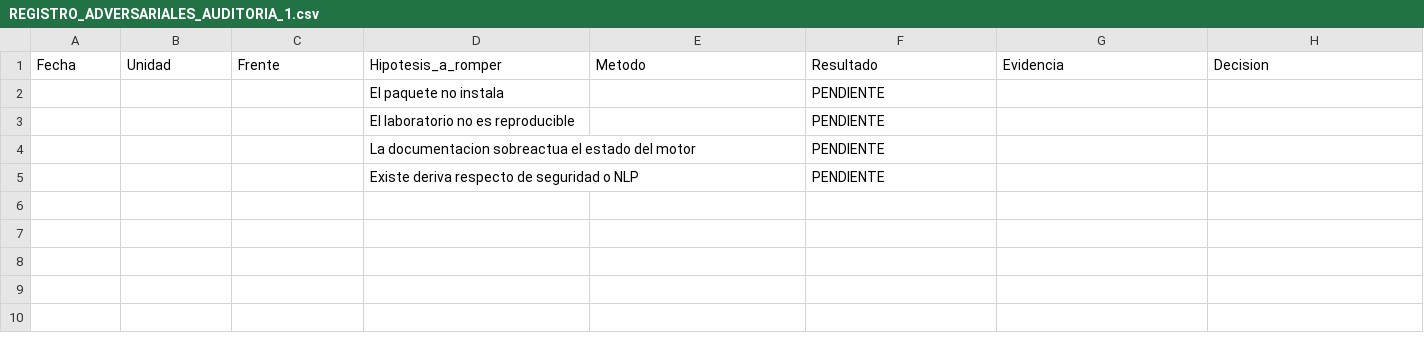
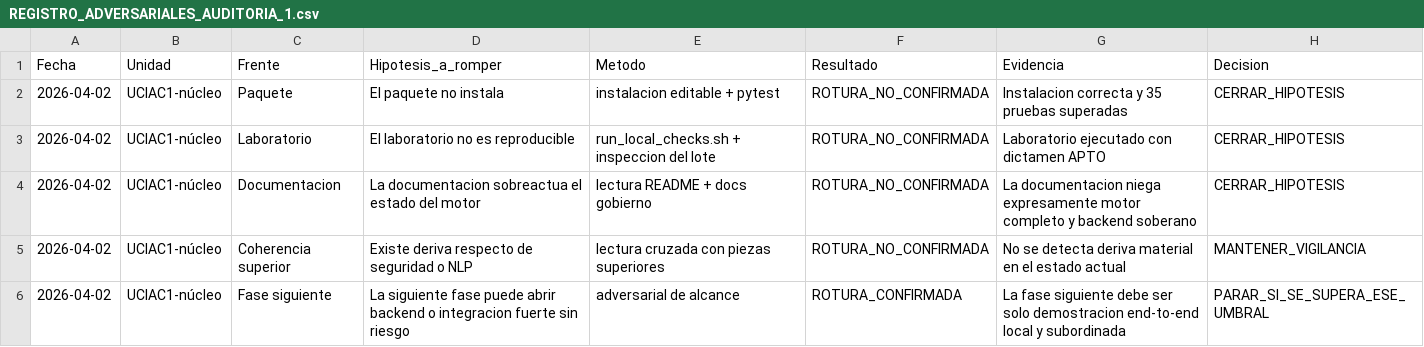
Before and after one commit to juantoniolloretegea/SV-motor, a CSV file: docs/calidad/REGISTRO_ADVERSARIALES_AUDITORIA_1.csv, drawn as a sheet; removed rows and columns are numbered as before the commit, all else as after; the diff names each change by its address in the sheet, - before the commit and + after, or states it on an @@ line.

```diff
--- a/docs/calidad/REGISTRO_ADVERSARIALES_AUDITORIA_1.csv
+++ b/docs/calidad/REGISTRO_ADVERSARIALES_AUDITORIA_1.csv
-row 2:  |  |  | El paquete no instala |  | PENDIENTE
-row 3:  |  |  | El laboratorio no es reproducible |  | PENDIENTE
-row 4:  |  |  | La documentacion sobreactua el estado del motor |  | PENDIENTE
-row 5:  |  |  | Existe deriva respecto de seguridad o NLP |  | PENDIENTE
+row 2: 2026-04-02 | UCIAC1-núcleo | Paquete | El paquete no instala | instalacion editable + pytest | ROTURA_NO_CONFIRMADA | Instalacion correcta y 35 pruebas superadas | CERRAR_HIPOTESIS
+row 3: 2026-04-02 | UCIAC1-núcleo | Laboratorio | El laboratorio no es reproducible | run_local_checks.sh + inspeccion del lote | ROTURA_NO_CONFIRMADA | Laboratorio ejecutado con dictamen APTO | CERRAR_HIPOTESIS
+row 4: 2026-04-02 | UCIAC1-núcleo | Documentacion | La documentacion sobreactua el estado del motor | lectura README + docs gobierno | ROTURA_NO_CONFIRMADA | La documentacion niega expresamente motor completo y backend soberano | CERRAR_HIPOTESIS
+row 5: 2026-04-02 | UCIAC1-núcleo | Coherencia superior | Existe deriva respecto de seguridad o NLP | lectura cruzada con piezas superiores | ROTURA_NO_CONFIRMADA | No se detecta deriva material en el estado actual | MANTENER_VIGILANCIA
+row 6: 2026-04-02 | UCIAC1-núcleo | Fase siguiente | La siguiente fase puede abrir backend o integracion fuerte sin riesgo | adversarial de alcance | ROTURA_CONFIRMADA | La fase siguiente debe ser solo demostracion end-to-end local y subordinada | PARAR_SI_SE_SUPERA_ESE_UMBRAL
```
Also changed, not shown: docs/calidad/MATRIZ_AUDITORIA_CUSTODIA_SV_MOTOR.csv, docs/calidad/MATRIZ_DE_SINCRONIZACION_CON_REPOS_SUPERIORES.csv, 7 other files.
